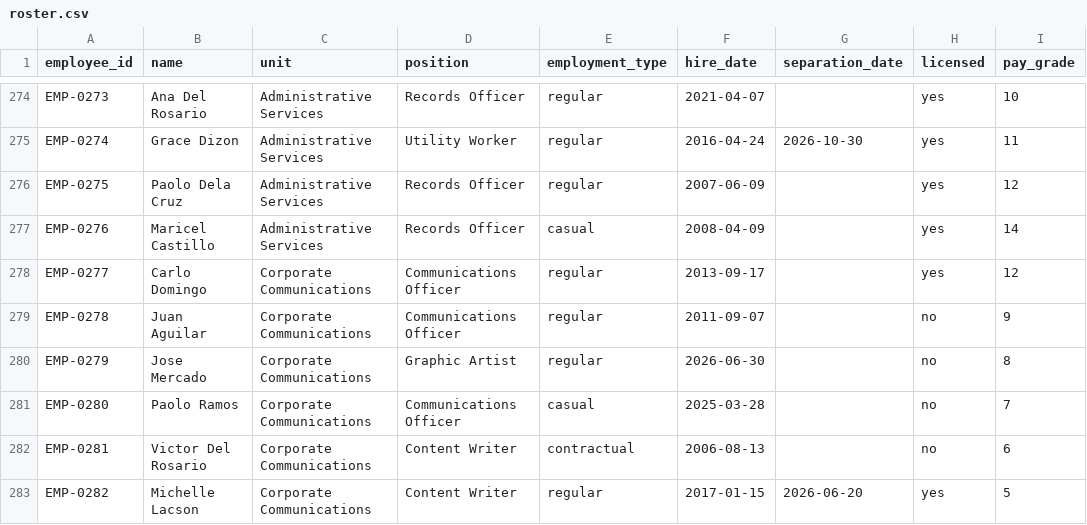
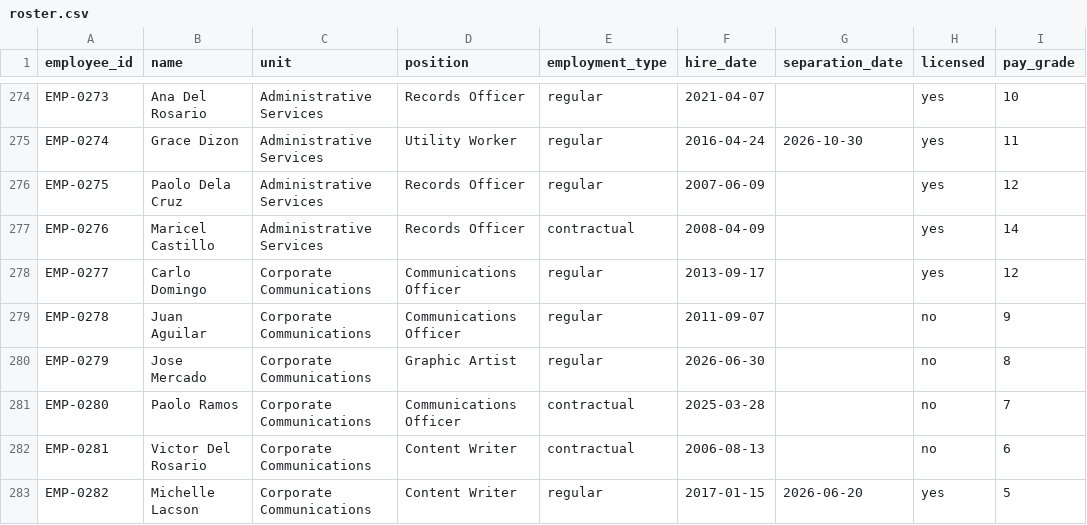
Before and after one commit to Chris-GottaGit5hub/training-compliance-radar, a CSV file: public/sample/roster.csv, drawn as a sheet; only a part is shown, gaps mark what is left out; the diff covers the shown part only; the diff names each change by its address in the sheet, - before the commit and + after, or states it on an @@ line.

```diff
--- a/public/sample/roster.csv
+++ b/public/sample/roster.csv
-E277 (employment_type): casual
+E277 (employment_type): contractual
-E281 (employment_type): casual
+E281 (employment_type): contractual
```
Also changed, not shown: 36 edited cells elsewhere in this file, data/synthetic-10k/catalog.csv, 19 other files.
